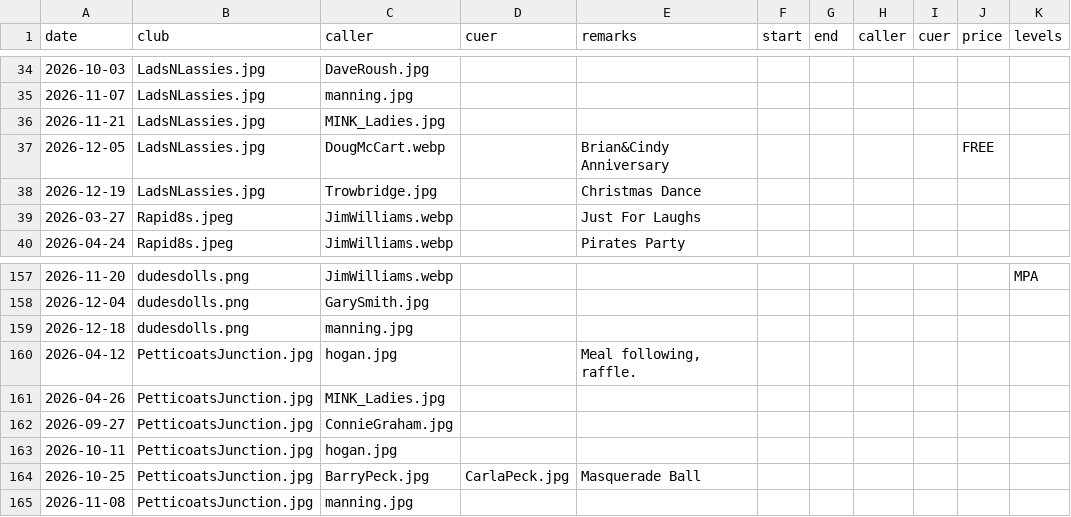
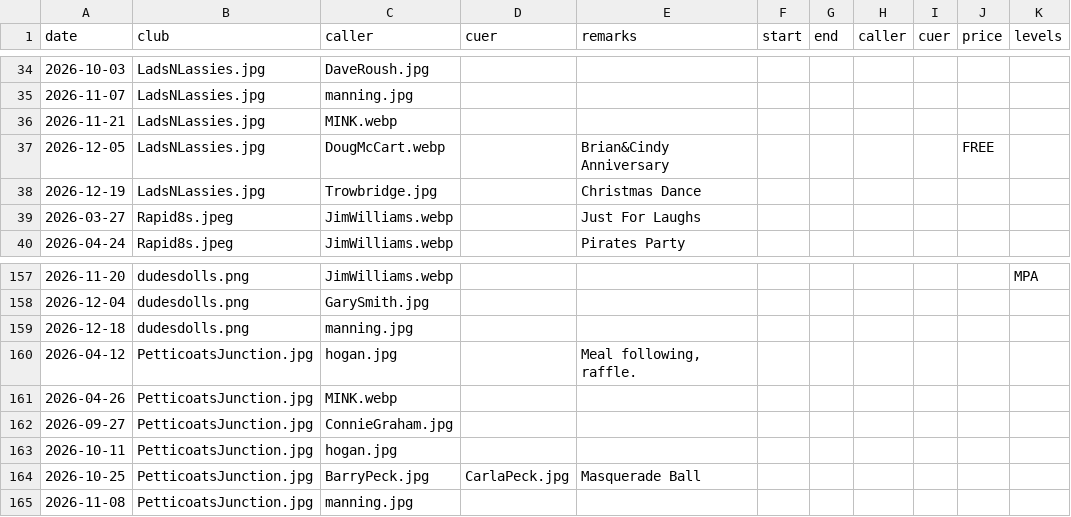
Before and after one commit to iowasquaredance/iowasquaredanceapp, a CSV file: dances.csv, drawn as a sheet; only a part is shown, gaps mark what is left out.

Commit message:
MINK Ladies .webp

```diff
--- a/dances.csv
+++ b/dances.csv
@@ -35,3 +35,3 @@ date,club,caller,cuer,remarks,start,end,caller,cuer,price,levels
 2026-11-07,LadsNLassies.jpg,manning.jpg,,,,,,,,
-2026-11-21,LadsNLassies.jpg,MINK_Ladies.jpg,,,,,,,,
+2026-11-21,LadsNLassies.jpg,MINK.webp,,,,,,,,
 2026-12-05,LadsNLassies.jpg,DougMcCart.webp,,Brian&Cindy Anniversary,,,,,FREE,
@@ -160,3 +160,3 @@ date,club,caller,cuer,remarks,start,end,caller,cuer,price,levels
 2026-04-12,PetticoatsJunction.jpg,hogan.jpg,,"Meal following, raffle.",,,,,,
-2026-04-26,PetticoatsJunction.jpg,MINK_Ladies.jpg,,,,,,,,
+2026-04-26,PetticoatsJunction.jpg,MINK.webp,,,,,,,,
 2026-09-27,PetticoatsJunction.jpg,ConnieGraham.jpg,,,,,,,,
```
Also changed, not shown: people.csv, 1 other file.
